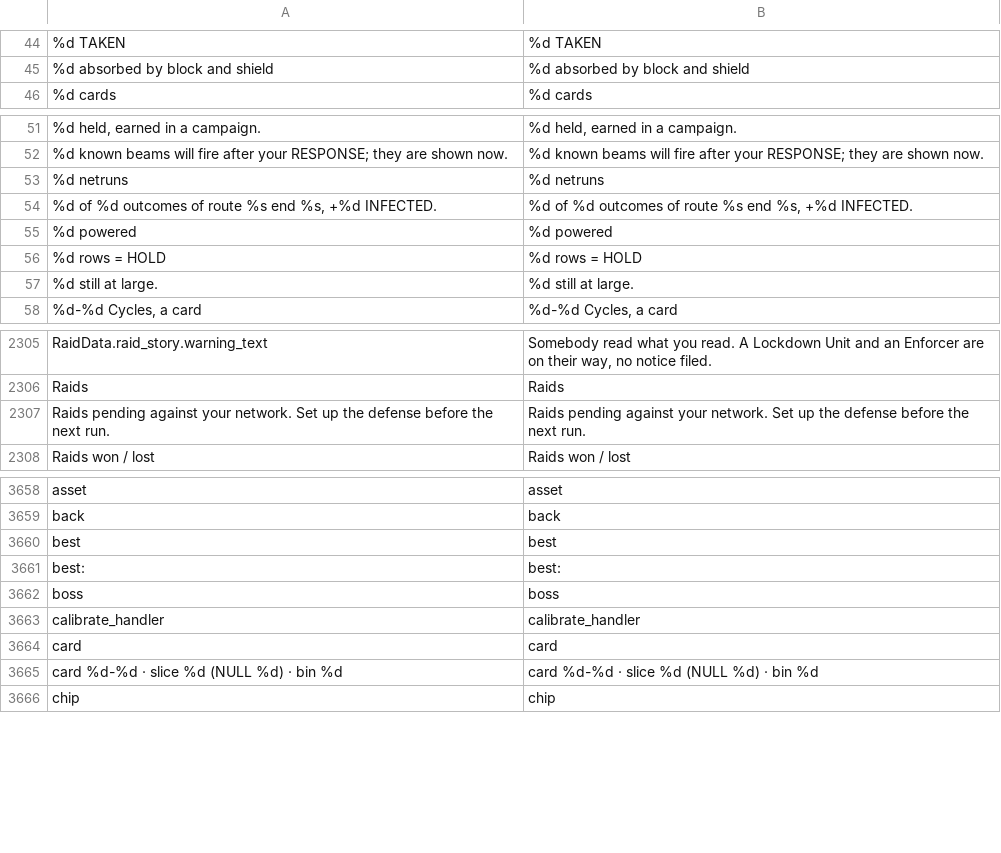
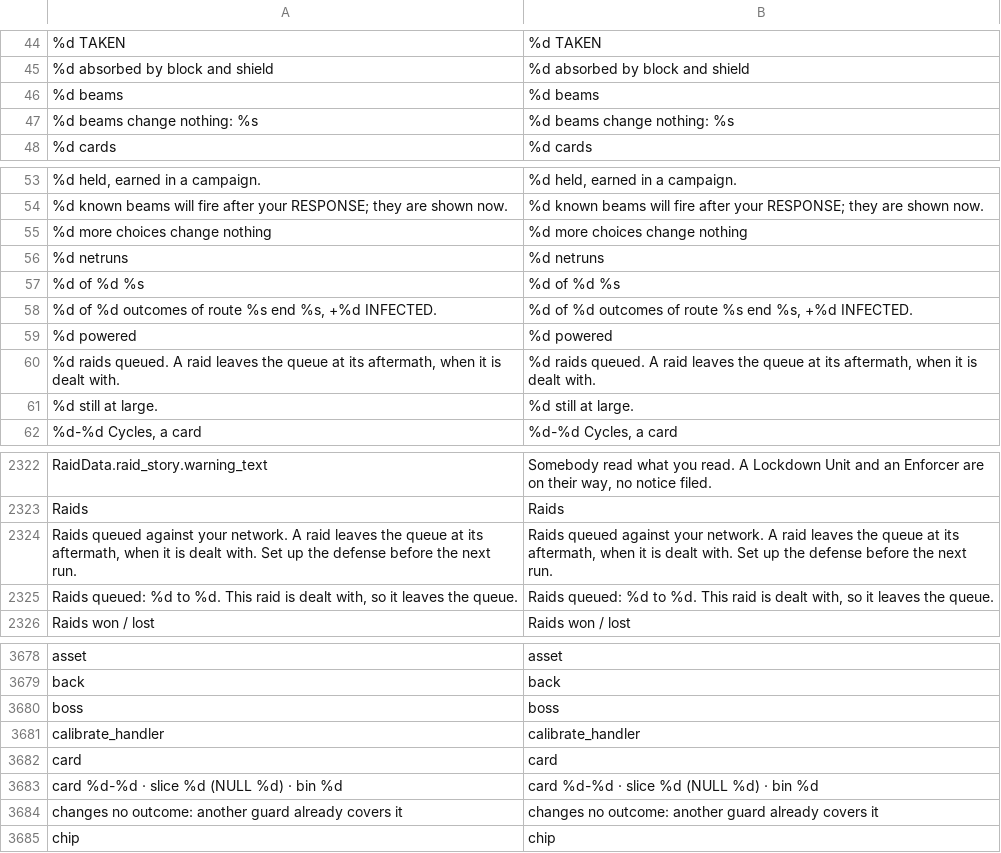
Before and after one commit to Noitues/REBEL_CELL, a CSV file: assets/text/strings.csv, drawn as a sheet; only a part is shown, gaps mark what is left out; removed rows and columns are numbered as before the commit, all else as after; the diff covers the shown part only; the diff names each change by its address in the sheet, - before the commit and + after, or states it on an @@ line.

```diff
--- a/assets/text/strings.csv
+++ b/assets/text/strings.csv
+row 46: %d beams | %d beams
+row 47: %d beams change nothing: %s | %d beams change nothing: %s
+row 55: %d more choices change nothing | %d more choices change nothing
+row 57: %d of %d %s | %d of %d %s
-row 56: %d rows = HOLD | %d rows = HOLD
+row 60: %d raids queued. A raid leaves the queue at its aftermath, when it is dealt with. | %d raids queued. A raid leaves the queue at its aftermath, when it is dealt with.
-row 2307: Raids pending against your network. Set up the defense before the next run. | Raids pending against your network. Set up the defense before the next run.
+row 2324: Raids queued against your network. A raid leaves the queue at its aftermath, when it is dealt with. Set up the defense before the next run. | Raids queued against your network. A raid leaves the queue at its aftermath, when it is dealt with. Set up the defense before the next run.
+row 2325: Raids queued: %d to %d. This raid is dealt with, so it leaves the queue. | Raids queued: %d to %d. This raid is dealt with, so it leaves the queue.
-row 3660: best | best
-row 3661: best: | best:
+row 3684: changes no outcome: another guard already covers it | changes no outcome: another guard already covers it
```
Also changed, not shown: 22 added rows and 2 removed rows elsewhere in this file, 13 other files.
